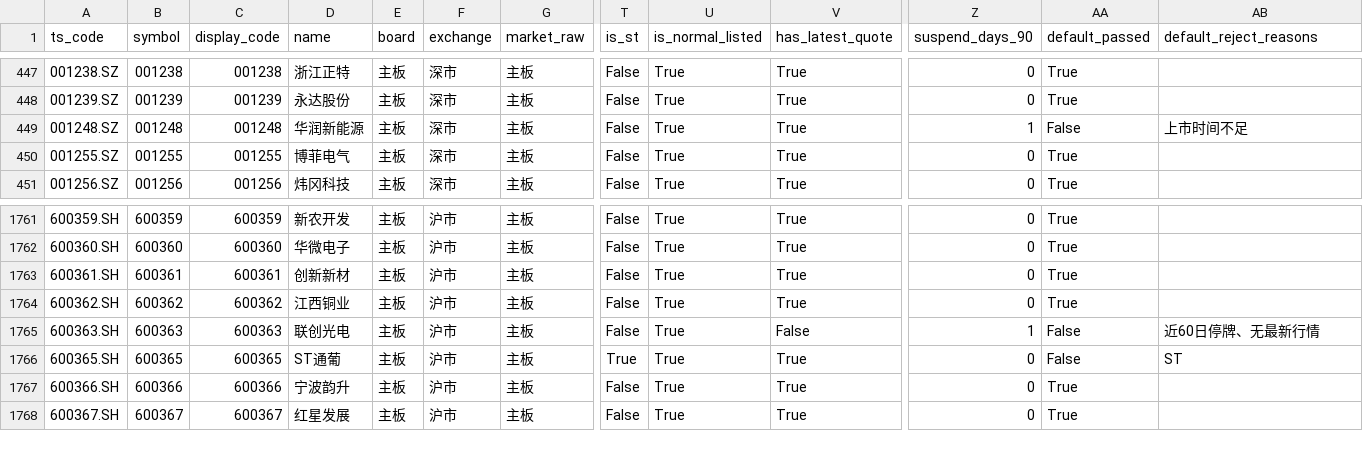
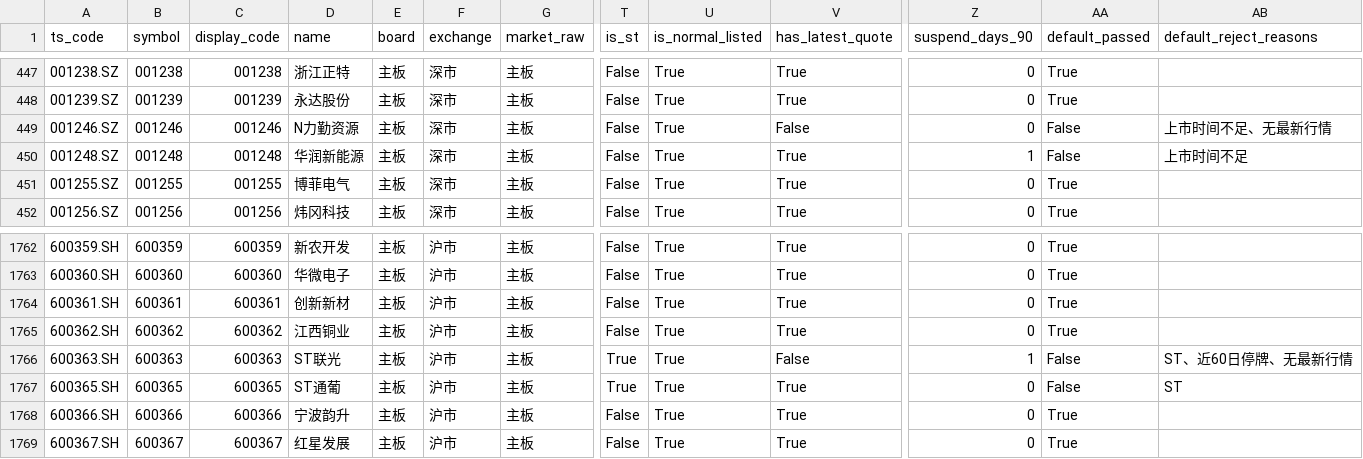
Before and after one commit to csaizbc/Select-Stock, a CSV file: output/pools/main_board_all.csv, drawn as a sheet; only a part is shown, gaps mark what is left out; addresses are those after the commit; rows hold the shown columns only; the diff names each change by its address in the sheet, - before the commit and + after, or states it on an @@ line.

```diff
--- a/output/pools/main_board_all.csv
+++ b/output/pools/main_board_all.csv
+row 449: 001246.SZ | 001246 | 001246 | N力勤资源 | 主板 | 深市 | 主板 | False | True | False | 0 | False | 上市时间不足、无最新行情
-D1766 (name): 联创光电
+D1766 (name): ST联光
-T1766 (is_st): False
+T1766 (is_st): True
-AB1766 (default_reject_reasons): 近60日停牌、无最新行情
+AB1766 (default_reject_reasons): ST、近60日停牌、无最新行情
```
Also changed, not shown: output/all_stocks.csv, output/default_excluded.csv, 19 other files.
